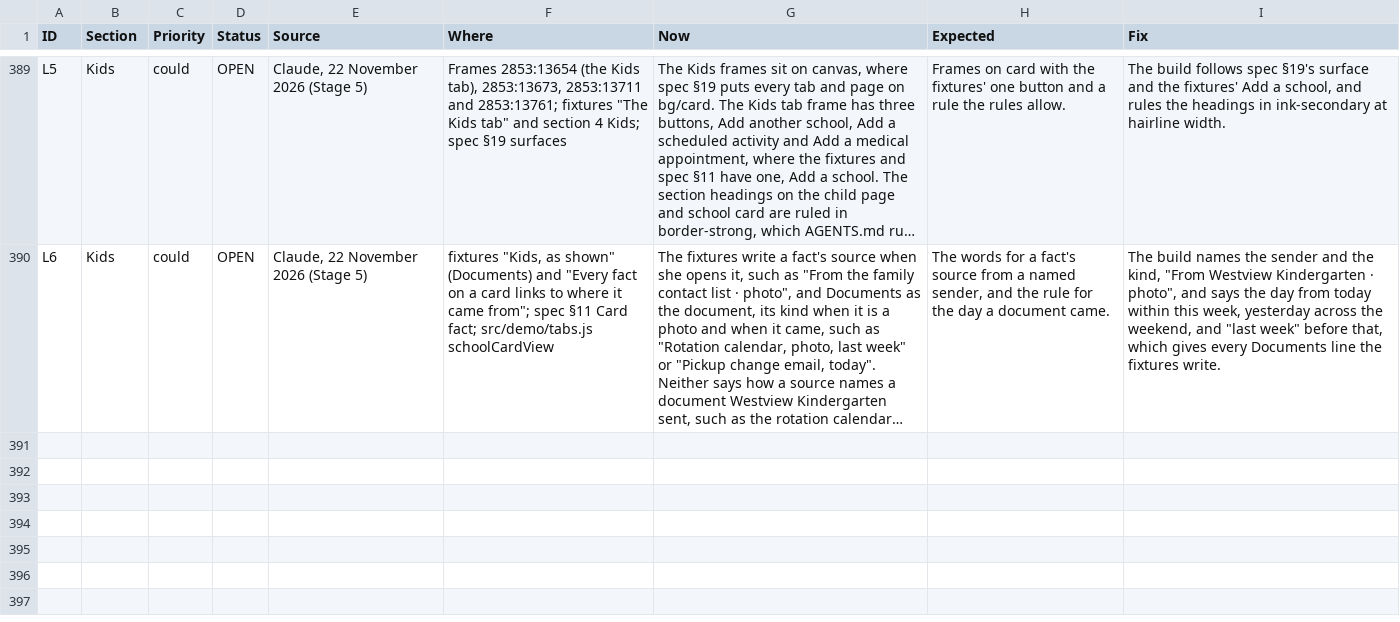
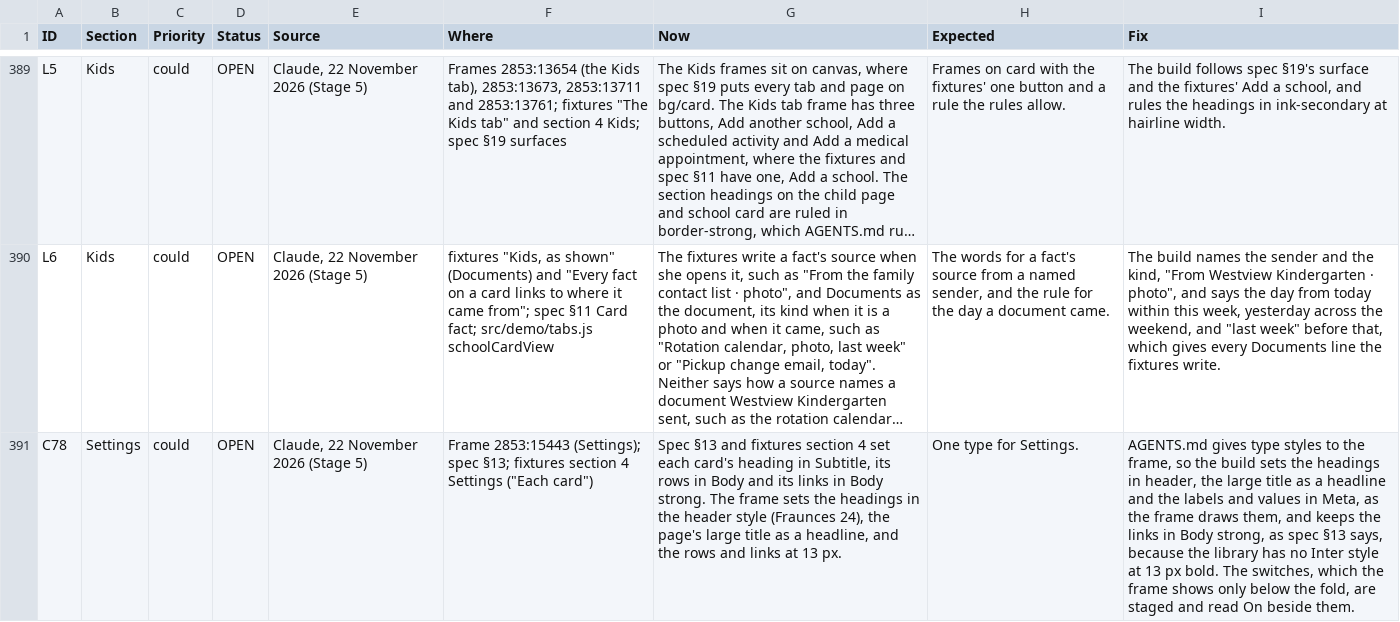
Before and after one commit to itzGPHarris/lombardi, a CSV file: docs/issues.csv, drawn as a sheet; only a part is shown, gaps mark what is left out; long unchanged cells end in …; the diff names each change by its address in the sheet, - before the commit and + after, or states it on an @@ line.

```diff
--- a/docs/issues.csv
+++ b/docs/issues.csv
+row 391: C78 | Settings | could | OPEN | Claude, 22 November 2026 (Stage 5) | Frame 2853:15443 (Settings); spec §13; fixtures section 4 Settings ("Each card") | Spec §13 and fixtures section 4 set each card's heading in Subtitle, its rows in Body and its links in Body strong. The frame sets the headings in the header style (Fraunces 24), the page's large title as a headline, and the rows and links at 13 px. | One type for Settings. | AGENTS.md gives type styles to the frame, so the build sets the headings in header, the large title as a headline and the labels and values in Meta, as the frame draws them, and keeps the links in Body strong, as spec §13 says, because the library has no Inter style at 13 px bold. The switches, which the frame shows only below the fold, are staged and read On beside them.
```
Also changed, not shown: 6 other files.
